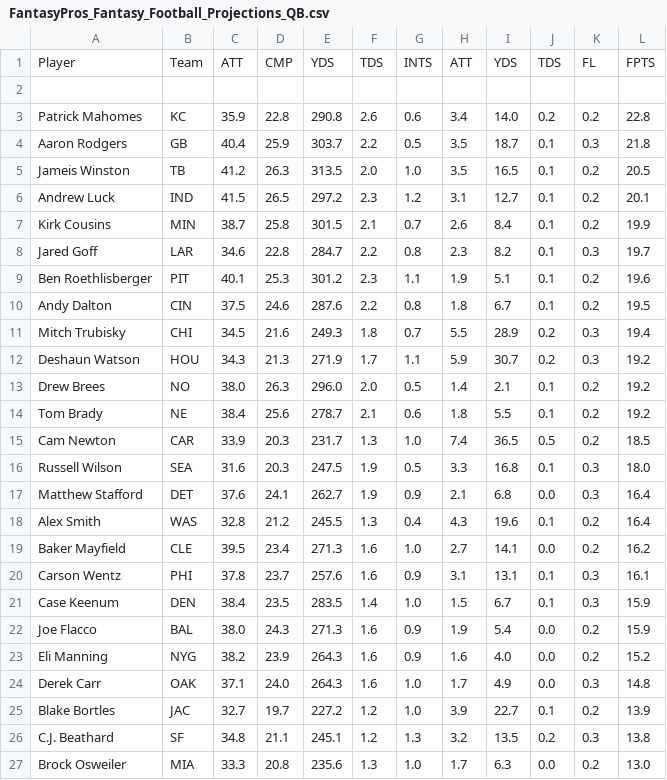
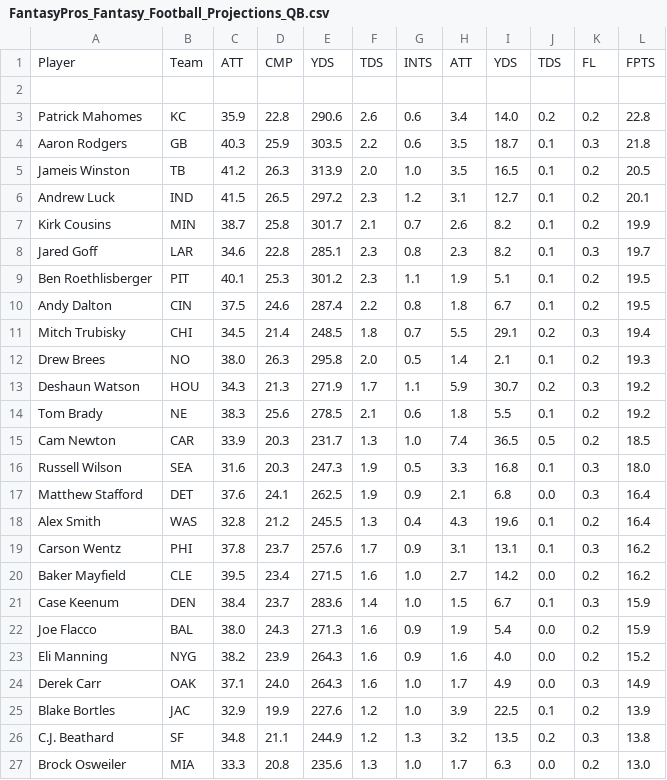
Before and after one commit to andrewrandall/draftkings, a CSV file: Data/w8/FantasyPros_Fantasy_Football_Projections_QB.csv, drawn as a sheet; only a part is shown; the diff covers the shown part only.

```diff
--- a/Data/w8/FantasyPros_Fantasy_Football_Projections_QB.csv
+++ b/Data/w8/FantasyPros_Fantasy_Football_Projections_QB.csv
@@ -2,26 +2,26 @@
 " ","","",""
-"Patrick Mahomes","KC","35.9","22.8","290.8","2.6","0.6","3.4","14.0","0.2","0.2","22.8"
-"Aaron Rodgers","GB","40.4","25.9","303.7","2.2","0.5","3.5","18.7","0.1","0.3","21.8"
-"Jameis Winston","TB","41.2","26.3","313.5","2.0","1.0","3.5","16.5","0.1","0.2","20.5"
+"Patrick Mahomes","KC","35.9","22.8","290.6","2.6","0.6","3.4","14.0","0.2","0.2","22.8"
+"Aaron Rodgers","GB","40.3","25.9","303.5","2.2","0.6","3.5","18.7","0.1","0.3","21.8"
+"Jameis Winston","TB","41.2","26.3","313.9","2.0","1.0","3.5","16.5","0.1","0.2","20.5"
 "Andrew Luck","IND","41.5","26.5","297.2","2.3","1.2","3.1","12.7","0.1","0.2","20.1"
-"Kirk Cousins","MIN","38.7","25.8","301.5","2.1","0.7","2.6","8.4","0.1","0.2","19.9"
-"Jared Goff","LAR","34.6","22.8","284.7","2.2","0.8","2.3","8.2","0.1","0.3","19.7"
-"Ben Roethlisberger","PIT","40.1","25.3","301.2","2.3","1.1","1.9","5.1","0.1","0.2","19.6"
-"Andy Dalton","CIN","37.5","24.6","287.6","2.2","0.8","1.8","6.7","0.1","0.2","19.5"
-"Mitch Trubisky","CHI","34.5","21.6","249.3","1.8","0.7","5.5","28.9","0.2","0.3","19.4"
+"Kirk Cousins","MIN","38.7","25.8","301.7","2.1","0.7","2.6","8.2","0.1","0.2","19.9"
+"Jared Goff","LAR","34.6","22.8","285.1","2.3","0.8","2.3","8.2","0.1","0.3","19.7"
+"Ben Roethlisberger","PIT","40.1","25.3","301.2","2.3","1.1","1.9","5.1","0.1","0.2","19.5"
+"Andy Dalton","CIN","37.5","24.6","287.4","2.2","0.8","1.8","6.7","0.1","0.2","19.5"
+"Mitch Trubisky","CHI","34.5","21.4","248.5","1.8","0.7","5.5","29.1","0.2","0.3","19.4"
+"Drew Brees","NO","38.0","26.3","295.8","2.0","0.5","1.4","2.1","0.1","0.2","19.3"
 "Deshaun Watson","HOU","34.3","21.3","271.9","1.7","1.1","5.9","30.7","0.2","0.3","19.2"
-"Drew Brees","NO","38.0","26.3","296.0","2.0","0.5","1.4","2.1","0.1","0.2","19.2"
-"Tom Brady","NE","38.4","25.6","278.7","2.1","0.6","1.8","5.5","0.1","0.2","19.2"
+"Tom Brady","NE","38.3","25.6","278.5","2.1","0.6","1.8","5.5","0.1","0.2","19.2"
 "Cam Newton","CAR","33.9","20.3","231.7","1.3","1.0","7.4","36.5","0.5","0.2","18.5"
-"Russell Wilson","SEA","31.6","20.3","247.5","1.9","0.5","3.3","16.8","0.1","0.3","18.0"
-"Matthew Stafford","DET","37.6","24.1","262.7","1.9","0.9","2.1","6.8","0.0","0.3","16.4"
+"Russell Wilson","SEA","31.6","20.3","247.3","1.9","0.5","3.3","16.8","0.1","0.3","18.0"
+"Matthew Stafford","DET","37.6","24.1","262.5","1.9","0.9","2.1","6.8","0.0","0.3","16.4"
 "Alex Smith","WAS","32.8","21.2","245.5","1.3","0.4","4.3","19.6","0.1","0.2","16.4"
-"Baker Mayfield","CLE","39.5","23.4","271.3","1.6","1.0","2.7","14.1","0.0","0.2","16.2"
-"Carson Wentz","PHI","37.8","23.7","257.6","1.6","0.9","3.1","13.1","0.1","0.3","16.1"
-"Case Keenum","DEN","38.4","23.5","283.5","1.4","1.0","1.5","6.7","0.1","0.3","15.9"
+"Carson Wentz","PHI","37.8","23.7","257.6","1.7","0.9","3.1","13.1","0.1","0.3","16.2"
+"Baker Mayfield","CLE","39.5","23.4","271.5","1.6","1.0","2.7","14.2","0.0","0.2","16.2"
+"Case Keenum","DEN","38.4","23.7","283.6","1.4","1.0","1.5","6.7","0.1","0.3","15.9"
 "Joe Flacco","BAL","38.0","24.3","271.3","1.6","0.9","1.9","5.4","0.0","0.2","15.9"
 "Eli Manning","NYG","38.2","23.9","264.3","1.6","0.9","1.6","4.0","0.0","0.2","15.2"
-"Derek Carr","OAK","37.1","24.0","264.3","1.6","1.0","1.7","4.9","0.0","0.3","14.8"
-"Blake Bortles","JAC","32.7","19.7","227.2","1.2","1.0","3.9","22.7","0.1","0.2","13.9"
-"C.J. Beathard","SF","34.8","21.1","245.1","1.2","1.3","3.2","13.5","0.2","0.3","13.8"
+"Derek Carr","OAK","37.1","24.0","264.3","1.6","1.0","1.7","4.9","0.0","0.3","14.9"
+"Blake Bortles","JAC","32.9","19.9","227.6","1.2","1.0","3.9","22.5","0.1","0.2","13.9"
+"C.J. Beathard","SF","34.8","21.1","244.9","1.2","1.3","3.2","13.5","0.2","0.3","13.8"
 "Brock Osweiler","MIA","33.3","20.8","235.6","1.3","1.0","1.7","6.3","0.0","0.2","13.0"
```
Also changed, not shown: 2 moved rows and 6 edited cells elsewhere in this file, Data/w8/FantasyPros_Fantasy_Football_Projections_DST.csv, Data/w8/FantasyPros_Fantasy_Football_Projections_RB.csv, 2 other files.
